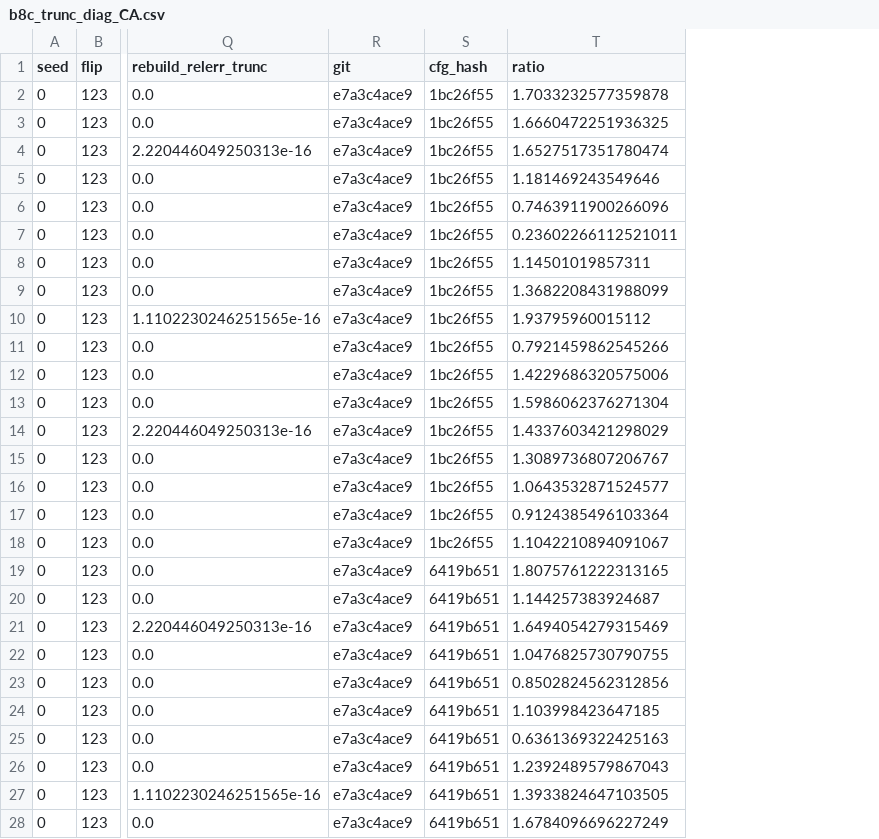
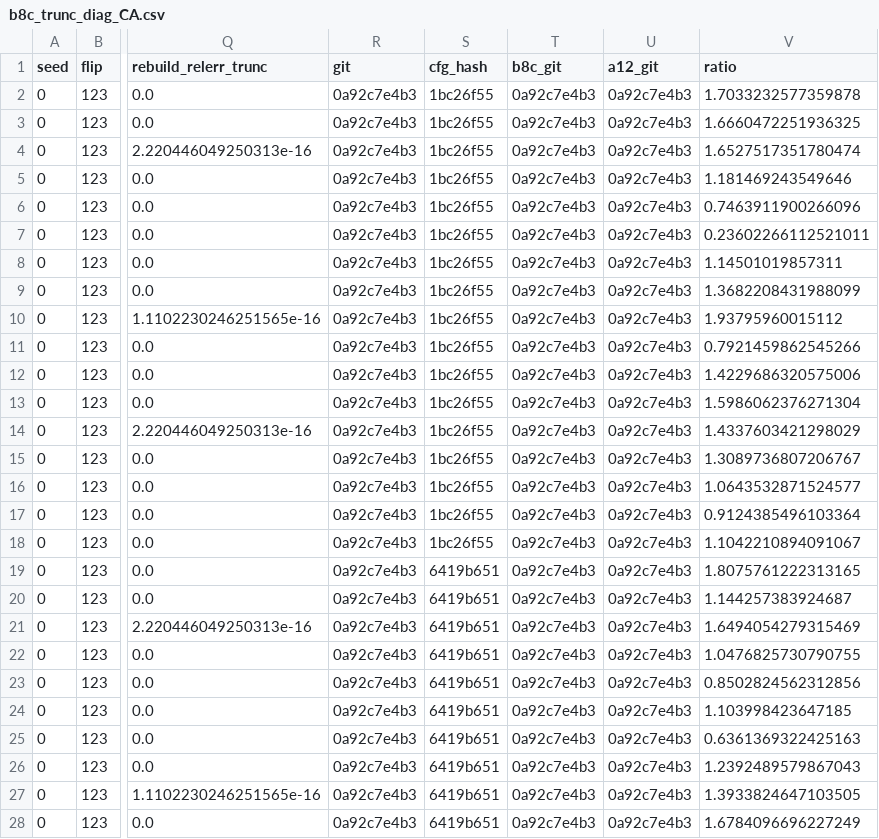
Before and after one commit to shravaniprasadjoshi-hub/Decidability-frontier, a CSV file: smoke tests/results/b8c_trunc_diag_CA.csv, drawn as a sheet; only a part is shown, gaps mark what is left out; the diff covers the shown part only; the diff names each change by its address in the sheet, - before the commit and + after, or states it on an @@ line.

Commit message:
data: regenerate diag, E3 summaries, and other results at hash 0a92c7e4b3

```diff
--- a/smoke tests/results/b8c_trunc_diag_CA.csv
+++ b/smoke tests/results/b8c_trunc_diag_CA.csv
+column T (b8c_git), rows 2-28: all 0a92c7e4b3
+column U (a12_git), rows 2-28: all 0a92c7e4b3
-R2:R28 (git): e7a3c4ace9
+R2:R28 (git): 0a92c7e4b3
```
Also changed, not shown: 151 edited cells elsewhere in this file, smoke tests/results/a12_controlled_CA_0_123.csv, smoke tests/results/a12_controlled_CA_1_456.csv, 37 other files.
